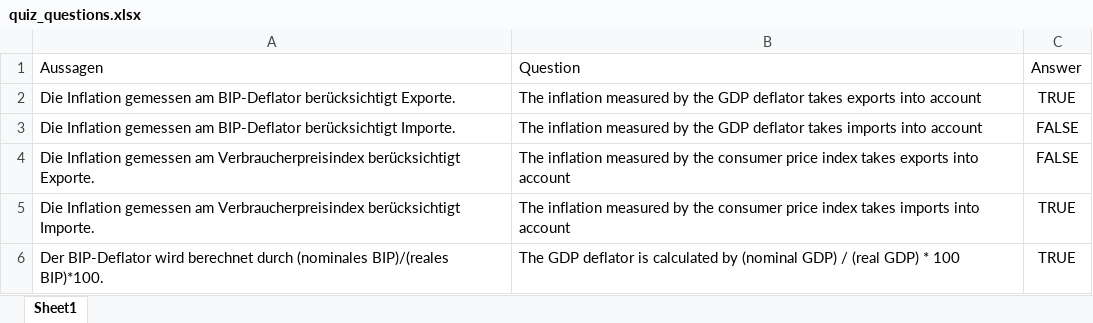
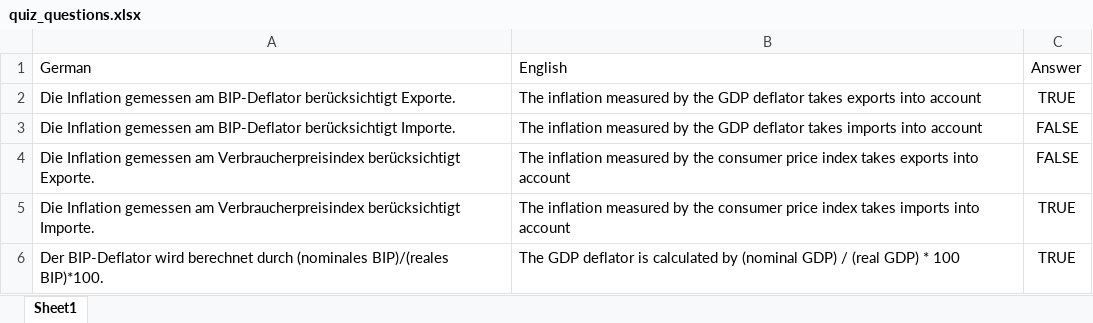
Before and after one commit to OehlingerP/intro-macro, an Excel workbook: data/quiz_questions.xlsx, sheet Sheet1, drawn as a sheet; only a part is shown; values as stored, in another font and other column widths than the file's, no borders; removed rows and columns are numbered as before the commit, all else as after; the diff names each change by its address in the sheet, - before the commit and + after, or states it on an @@ line.

Commit message:
update quiz questions

```diff
--- a/data/quiz_questions.xlsx (sheet Sheet1)
+++ b/data/quiz_questions.xlsx (sheet Sheet1)
-row 1: Aussagen | Question | Answer
+row 1: German | English | Answer
```
Also changed, not shown: 1 other file.
